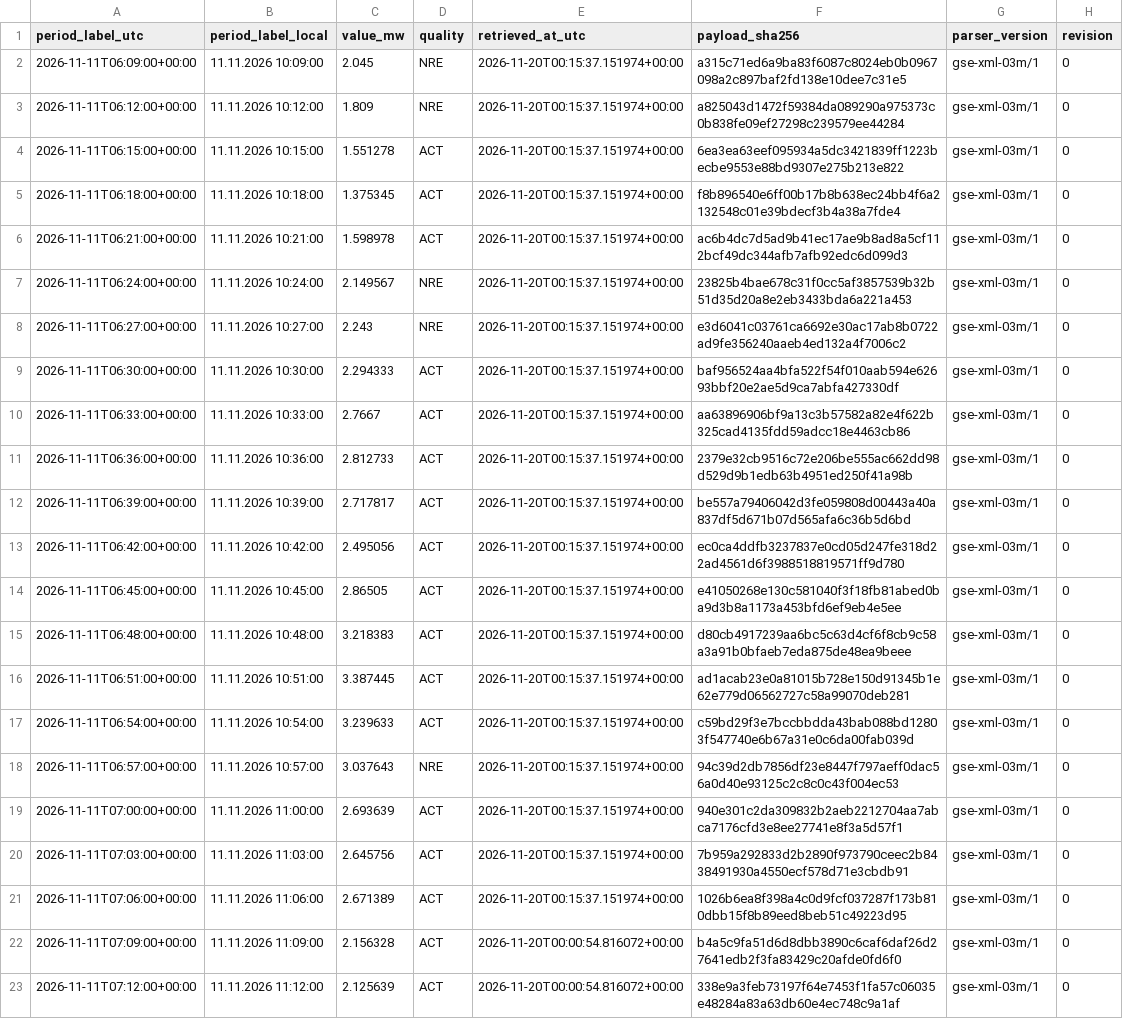
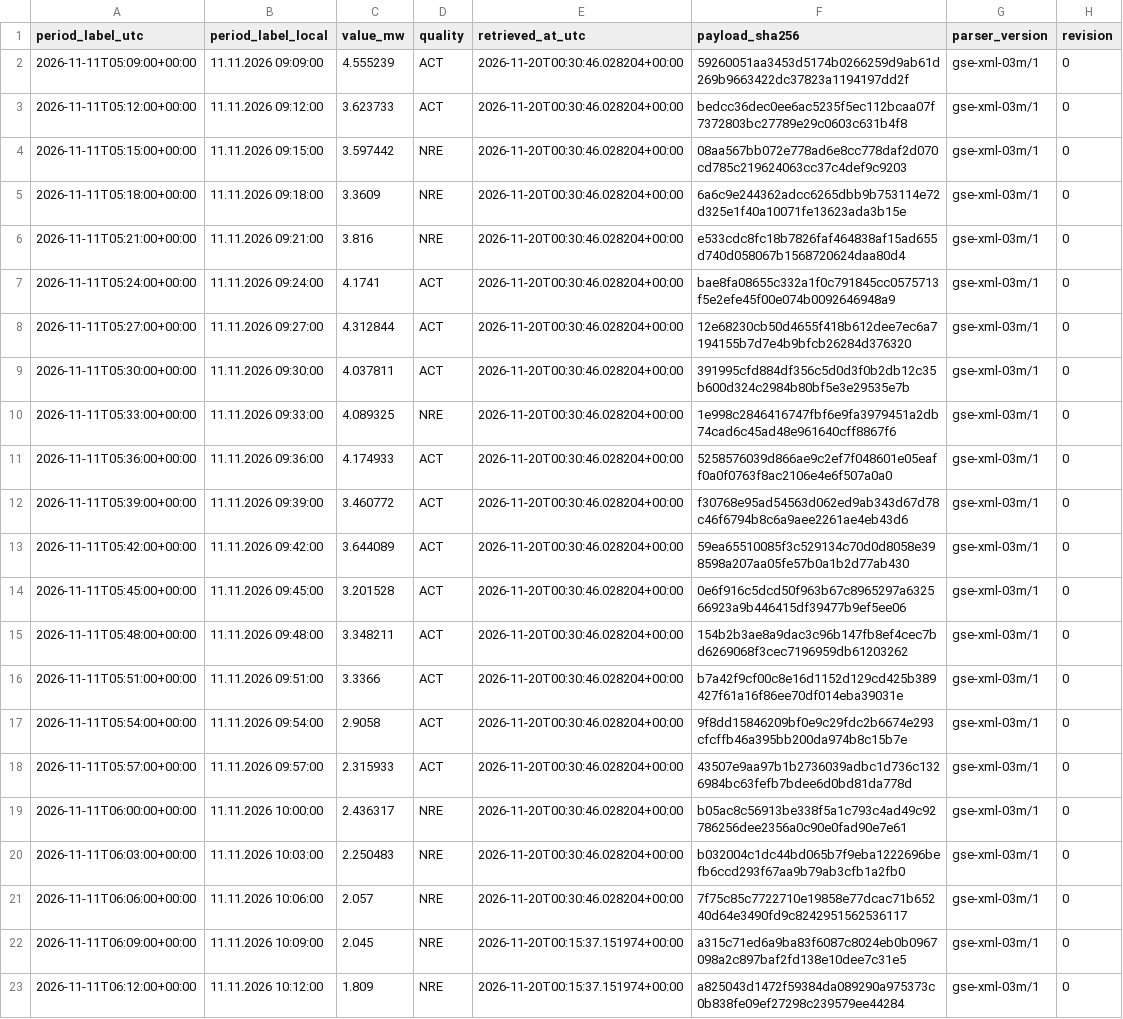
Before and after one commit to GiorgiKhorbaladze/Georgia-WindCast, a CSV file: gse/2026/11/2026-11-11.csv, drawn as a sheet; only a part is shown; the shorter side is filled out with more unchanged rows; the diff names each change by its address in the sheet, - before the commit and + after, or states it on an @@ line.

```diff
--- a/gse/2026/11/2026-11-11.csv
+++ b/gse/2026/11/2026-11-11.csv
+row 2: 2026-11-11T05:09:00+00:00 | 11.11.2026 09:09:00 | 4.555239 | ACT | 2026-11-20T00:30:46.028204+00:00 | 59260051aa3453d5174b0266259d9ab61d269b9663422dc37823a1194197dd2f | gse-xml-03m/1 | 0
+row 3: 2026-11-11T05:12:00+00:00 | 11.11.2026 09:12:00 | 3.623733 | ACT | 2026-11-20T00:30:46.028204+00:00 | bedcc36dec0ee6ac5235f5ec112bcaa07f7372803bc27789e29c0603c631b4f8 | gse-xml-03m/1 | 0
+row 4: 2026-11-11T05:15:00+00:00 | 11.11.2026 09:15:00 | 3.597442 | NRE | 2026-11-20T00:30:46.028204+00:00 | 08aa567bb072e778ad6e8cc778daf2d070cd785c219624063cc37c4def9c9203 | gse-xml-03m/1 | 0
+row 5: 2026-11-11T05:18:00+00:00 | 11.11.2026 09:18:00 | 3.3609 | NRE | 2026-11-20T00:30:46.028204+00:00 | 6a6c9e244362adcc6265dbb9b753114e72d325e1f40a10071fe13623ada3b15e | gse-xml-03m/1 | 0
+row 6: 2026-11-11T05:21:00+00:00 | 11.11.2026 09:21:00 | 3.816 | NRE | 2026-11-20T00:30:46.028204+00:00 | e533cdc8fc18b7826faf464838af15ad655d740d058067b1568720624daa80d4 | gse-xml-03m/1 | 0
+row 7: 2026-11-11T05:24:00+00:00 | 11.11.2026 09:24:00 | 4.1741 | ACT | 2026-11-20T00:30:46.028204+00:00 | bae8fa08655c332a1f0c791845cc0575713f5e2efe45f00e074b0092646948a9 | gse-xml-03m/1 | 0
+row 8: 2026-11-11T05:27:00+00:00 | 11.11.2026 09:27:00 | 4.312844 | ACT | 2026-11-20T00:30:46.028204+00:00 | 12e68230cb50d4655f418b612dee7ec6a7194155b7d7e4b9bfcb26284d376320 | gse-xml-03m/1 | 0
+row 9: 2026-11-11T05:30:00+00:00 | 11.11.2026 09:30:00 | 4.037811 | ACT | 2026-11-20T00:30:46.028204+00:00 | 391995cfd884df356c5d0d3f0b2db12c35b600d324c2984b80bf5e3e29535e7b | gse-xml-03m/1 | 0
+row 10: 2026-11-11T05:33:00+00:00 | 11.11.2026 09:33:00 | 4.089325 | NRE | 2026-11-20T00:30:46.028204+00:00 | 1e998c2846416747fbf6e9fa3979451a2db74cad6c45ad48e961640cff8867f6 | gse-xml-03m/1 | 0
+row 11: 2026-11-11T05:36:00+00:00 | 11.11.2026 09:36:00 | 4.174933 | ACT | 2026-11-20T00:30:46.028204+00:00 | 5258576039d866ae9c2ef7f048601e05eaff0a0f0763f8ac2106e4e6f507a0a0 | gse-xml-03m/1 | 0
+row 12: 2026-11-11T05:39:00+00:00 | 11.11.2026 09:39:00 | 3.460772 | ACT | 2026-11-20T00:30:46.028204+00:00 | f30768e95ad54563d062ed9ab343d67d78c46f6794b8c6a9aee2261ae4eb43d6 | gse-xml-03m/1 | 0
+row 13: 2026-11-11T05:42:00+00:00 | 11.11.2026 09:42:00 | 3.644089 | ACT | 2026-11-20T00:30:46.028204+00:00 | 59ea65510085f3c529134c70d0d8058e398598a207aa05fe57b0a1b2d77ab430 | gse-xml-03m/1 | 0
+row 14: 2026-11-11T05:45:00+00:00 | 11.11.2026 09:45:00 | 3.201528 | ACT | 2026-11-20T00:30:46.028204+00:00 | 0e6f916c5dcd50f963b67c8965297a632566923a9b446415df39477b9ef5ee06 | gse-xml-03m/1 | 0
+row 15: 2026-11-11T05:48:00+00:00 | 11.11.2026 09:48:00 | 3.348211 | ACT | 2026-11-20T00:30:46.028204+00:00 | 154b2b3ae8a9dac3c96b147fb8ef4cec7bd6269068f3cec7196959db61203262 | gse-xml-03m/1 | 0
+row 16: 2026-11-11T05:51:00+00:00 | 11.11.2026 09:51:00 | 3.3366 | ACT | 2026-11-20T00:30:46.028204+00:00 | b7a42f9cf00c8e16d1152d129cd425b389427f61a16f86ee70df014eba39031e | gse-xml-03m/1 | 0
+row 17: 2026-11-11T05:54:00+00:00 | 11.11.2026 09:54:00 | 2.9058 | ACT | 2026-11-20T00:30:46.028204+00:00 | 9f8dd15846209bf0e9c29fdc2b6674e293cfcffb46a395bb200da974b8c15b7e | gse-xml-03m/1 | 0
+row 18: 2026-11-11T05:57:00+00:00 | 11.11.2026 09:57:00 | 2.315933 | ACT | 2026-11-20T00:30:46.028204+00:00 | 43507e9aa97b1b2736039adbc1d736c1326984bc63fefb7bdee6d0bd81da778d | gse-xml-03m/1 | 0
+row 19: 2026-11-11T06:00:00+00:00 | 11.11.2026 10:00:00 | 2.436317 | NRE | 2026-11-20T00:30:46.028204+00:00 | b05ac8c56913be338f5a1c793c4ad49c92786256dee2356a0c90e0fad90e7e61 | gse-xml-03m/1 | 0
+row 20: 2026-11-11T06:03:00+00:00 | 11.11.2026 10:03:00 | 2.250483 | NRE | 2026-11-20T00:30:46.028204+00:00 | b032004c1dc44bd065b7f9eba1222696befb6ccd293f67aa9b79ab3cfb1a2fb0 | gse-xml-03m/1 | 0
+row 21: 2026-11-11T06:06:00+00:00 | 11.11.2026 10:06:00 | 2.057 | NRE | 2026-11-20T00:30:46.028204+00:00 | 7f75c85c7722710e19858e77dcac71b65240d64e3490fd9c8242951562536117 | gse-xml-03m/1 | 0
```
Also changed, not shown: balance/2026/11/2026-11-20.csv, gse/2026/11/2026-11-20.csv, 3 other files.
